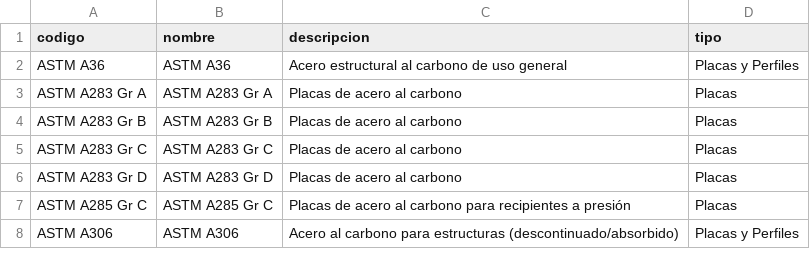
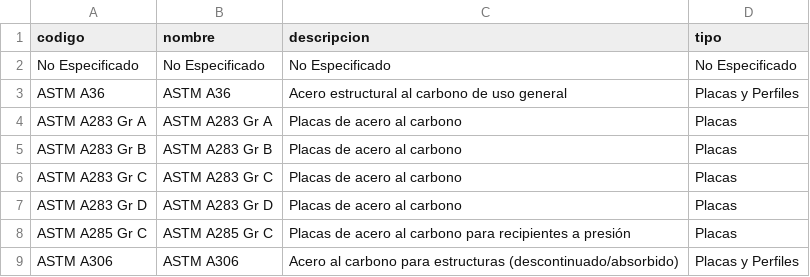
Before and after one commit to adtamayop/joint_and_welding_form, a CSV file: config/materiales_base.csv, drawn as a sheet; only a part is shown.

Commit message:
Update materiales_base.csv

```diff
--- a/config/materiales_base.csv
+++ b/config/materiales_base.csv
@@ -1,2 +1,3 @@
 codigo,nombre,descripcion,tipo
+No Especificado,No Especificado,No Especificado,No Especificado
 ASTM A36,ASTM A36,Acero estructural al carbono de uso general,Placas y Perfiles
```
